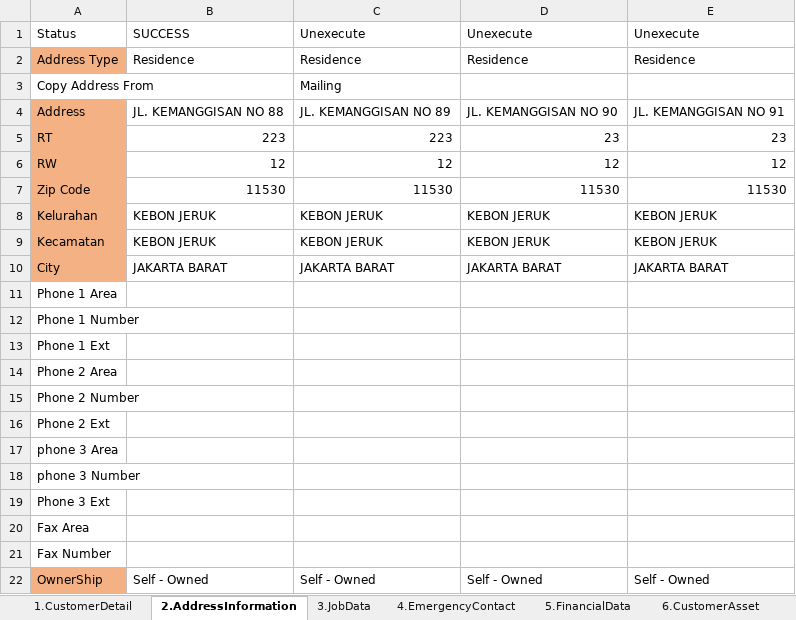
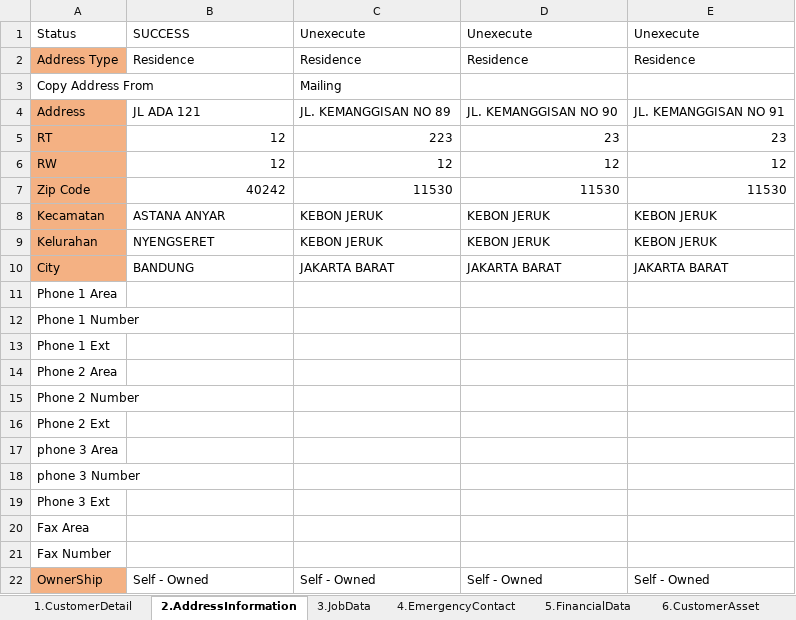
Before and after one commit to qcadins/DemoWorkflow, an Excel workbook: Excel/3. CustomerDataCompletion-Personal - Customer.xlsx, sheet 2.AddressInformation, drawn as a sheet; values as stored, in another font and other column widths than the file's, no borders; conditional formats not drawn; removed rows and columns are numbered as before the commit, all else as after; the diff names each change by its address in the sheet, - before the commit and + after, or states it on an @@ line.

```diff
--- a/Excel/3. CustomerDataCompletion-Personal - Customer.xlsx (sheet 2.AddressInformation)
+++ b/Excel/3. CustomerDataCompletion-Personal - Customer.xlsx (sheet 2.AddressInformation)
-B4: JL. KEMANGGISAN NO 88
+B4: JL ADA 121
-B5: 223
+B5: 12
-B7: 11530
+B7: 40242
+row 8: Kecamatan | ASTANA ANYAR | KEBON JERUK | KEBON JERUK | KEBON JERUK
-B9: KEBON JERUK
+B9: NYENGSERET
-row 9: Kecamatan | KEBON JERUK | KEBON JERUK | KEBON JERUK | KEBON JERUK
-B10: JAKARTA BARAT
+B10: BANDUNG
```
Also changed, not shown: sheet 7.OtherAttribute, sheet 5.FinancialData, sheet 4.EmergencyContact, sheet 1.CustomerDetail, 1. LoginR3.xlsm, Excel/2. DataFile_NAP_CF4W.xlsx, 30 other files.
